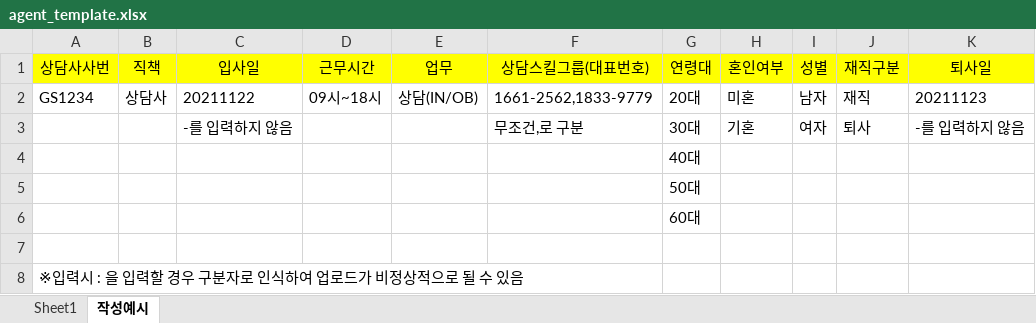
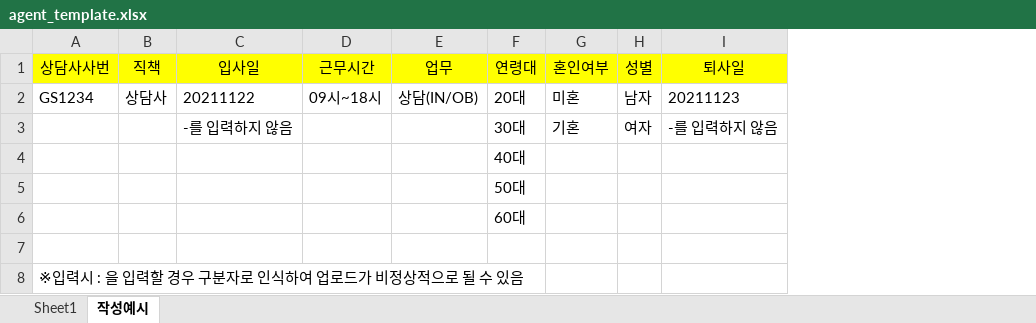
Before and after one commit to dalo962/GS, an Excel workbook: REAL-GSHome/src/main/webapp/assets/js/common/agent_template.xlsx, sheet 작성예시, drawn as a sheet; values as stored, in another font and other column widths than the file's, no borders; the diff names each change by its address in the sheet, - before the commit and + after, or states it on an @@ line.

Commit message:
[GSTS] 상담사정보관리 템플릿 수정

```diff
--- a/REAL-GSHome/src/main/webapp/assets/js/common/agent_template.xlsx (sheet 작성예시)
+++ b/REAL-GSHome/src/main/webapp/assets/js/common/agent_template.xlsx (sheet 작성예시)
-column F (상담스킬그룹(대표번호)), rows 2-3: 1661-2562,1833-9779 | 무조건,로 구분
-column J (재직구분), rows 2-3: 재직 | 퇴사
```
Also changed, not shown: sheet Sheet1.
